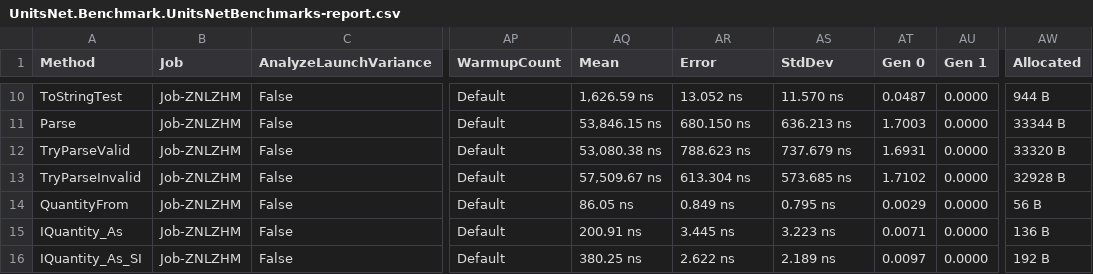
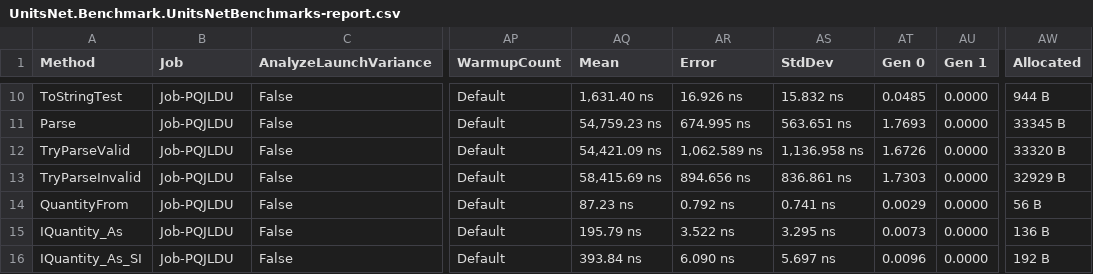
Before and after one commit to angularsen/UnitsNet, a CSV file: benchmarks/netcoreapp50/results/UnitsNet.Benchmark.UnitsNetBenchmarks-report.csv, drawn as a sheet; only a part is shown, gaps mark what is left out; the diff covers the shown part only; the diff names each change by its address in the sheet, - before the commit and + after, or states it on an @@ line.

```diff
--- a/benchmarks/netcoreapp50/results/UnitsNet.Benchmark.UnitsNetBenchmarks-report.csv
+++ b/benchmarks/netcoreapp50/results/UnitsNet.Benchmark.UnitsNetBenchmarks-report.csv
-B10:B16 (Job): Job-ZNLZHM
+B10:B16 (Job): Job-PQJLDU
-AQ10 (Mean): 1,626.59 ns
+AQ10 (Mean): 1,631.40 ns
-AR10 (Error): 13.052 ns
+AR10 (Error): 16.926 ns
-AS10 (StdDev): 11.570 ns
+AS10 (StdDev): 15.832 ns
-AT10 (Gen 0): 0.0487
+AT10 (Gen 0): 0.0485
-AQ11 (Mean): 53,846.15 ns
+AQ11 (Mean): 54,759.23 ns
-AR11 (Error): 680.150 ns
+AR11 (Error): 674.995 ns
-AS11 (StdDev): 636.213 ns
+AS11 (StdDev): 563.651 ns
-AT11 (Gen 0): 1.7003
+AT11 (Gen 0): 1.7693
-AW11 (Allocated): 33344 B
+AW11 (Allocated): 33345 B
-AQ12 (Mean): 53,080.38 ns
+AQ12 (Mean): 54,421.09 ns
-AR12 (Error): 788.623 ns
+AR12 (Error): 1,062.589 ns
-AS12 (StdDev): 737.679 ns
+AS12 (StdDev): 1,136.958 ns
-AT12 (Gen 0): 1.6931
+AT12 (Gen 0): 1.6726
-AQ13 (Mean): 57,509.67 ns
+AQ13 (Mean): 58,415.69 ns
-AR13 (Error): 613.304 ns
+AR13 (Error): 894.656 ns
-AS13 (StdDev): 573.685 ns
+AS13 (StdDev): 836.861 ns
-AT13 (Gen 0): 1.7102
+AT13 (Gen 0): 1.7303
-AW13 (Allocated): 32928 B
+AW13 (Allocated): 32929 B
-AQ14 (Mean): 86.05 ns
+AQ14 (Mean): 87.23 ns
-AR14 (Error): 0.849 ns
+AR14 (Error): 0.792 ns
-AS14 (StdDev): 0.795 ns
+AS14 (StdDev): 0.741 ns
-AQ15 (Mean): 200.91 ns
+AQ15 (Mean): 195.79 ns
-AR15 (Error): 3.445 ns
+AR15 (Error): 3.522 ns
-AS15 (StdDev): 3.223 ns
+AS15 (StdDev): 3.295 ns
-AT15 (Gen 0): 0.0071
+AT15 (Gen 0): 0.0073
-AQ16 (Mean): 380.25 ns
+AQ16 (Mean): 393.84 ns
-AR16 (Error): 2.622 ns
+AR16 (Error): 6.090 ns
-AS16 (StdDev): 2.189 ns
+AS16 (StdDev): 5.697 ns
-AT16 (Gen 0): 0.0097
+AT16 (Gen 0): 0.0096
```
Also changed, not shown: 47 edited cells elsewhere in this file, 5 other files.
